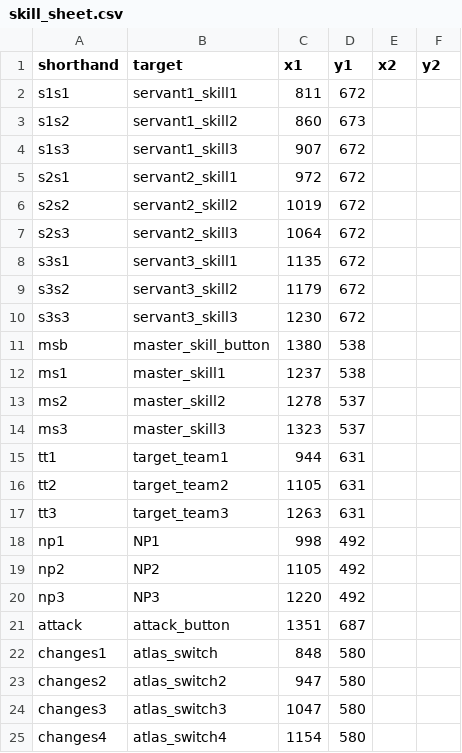
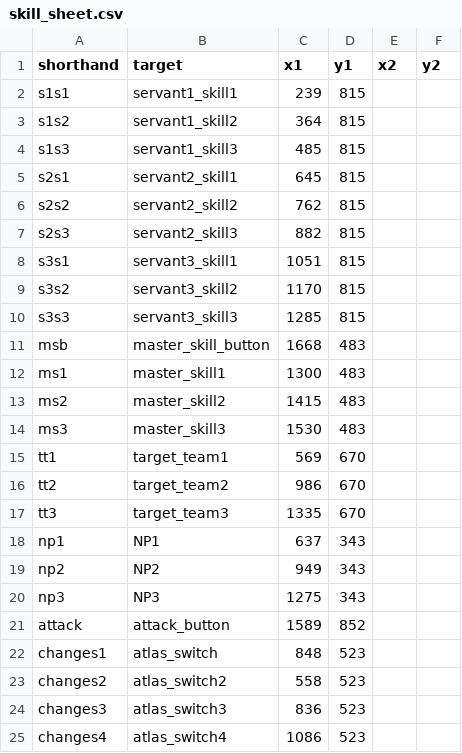
Before and after one commit to sugi-chan/multiagent_pendragon, a CSV file: skill_sheet.csv, drawn as a sheet; only a part is shown; the diff covers the shown part only.

```diff
--- a/skill_sheet.csv
+++ b/skill_sheet.csv
@@ -1,25 +1,25 @@
 shorthand,target,x1,y1,x2,y2
-s1s1,servant1_skill1,811,672,,
-s1s2,servant1_skill2,860,673,,
-s1s3,servant1_skill3,907,672,,
-s2s1,servant2_skill1,972,672,,
-s2s2,servant2_skill2,1019,672,,
-s2s3,servant2_skill3,1064,672,,
-s3s1,servant3_skill1,1135,672,,
-s3s2,servant3_skill2,1179,672,,
-s3s3,servant3_skill3,1230,672,,
-msb,master_skill_button,1380,538,,
-ms1,master_skill1,1237,538,,
-ms2,master_skill2,1278,537,,
-ms3,master_skill3,1323,537,,
-tt1,target_team1,944,631,,
-tt2,target_team2,1105,631,,
-tt3,target_team3,1263,631,,
-np1,NP1,998,492,,
-np2,NP2,1105,492,,
-np3,NP3,1220,492,,
-attack,attack_button,1351, 687,,
-changes1,atlas_switch,848,580,,
-changes2,atlas_switch2,947,580,,
-changes3,atlas_switch3,1047,580,,
-changes4,atlas_switch4,1154,580,,
+s1s1,servant1_skill1,239,815,,
+s1s2,servant1_skill2,364,815,,
+s1s3,servant1_skill3,485,815,,
+s2s1,servant2_skill1,645,815,,
+s2s2,servant2_skill2,762,815,,
+s2s3,servant2_skill3,882,815,,
+s3s1,servant3_skill1,1051,815,,
+s3s2,servant3_skill2,1170,815,,
+s3s3,servant3_skill3,1285,815,,
+msb,master_skill_button,1668,483,,
+ms1,master_skill1,1300,483,,
+ms2,master_skill2,1415,483,,
+ms3,master_skill3,1530,483,,
+tt1,target_team1,569,670,,
+tt2,target_team2,986,670,,
+tt3,target_team3,1335,670,,
+np1,NP1,637,343,,
+np2,NP2,949,343,,
+np3,NP3,1275,343,,
+attack,attack_button,1589, 852,,
+changes1,atlas_switch,848,523,,
+changes2,atlas_switch2,558,523,,
+changes3,atlas_switch3,836,523,,
+changes4,atlas_switch4,1086,523,,
```
Also changed, not shown: 13 edited cells elsewhere in this file, 3 other files.
